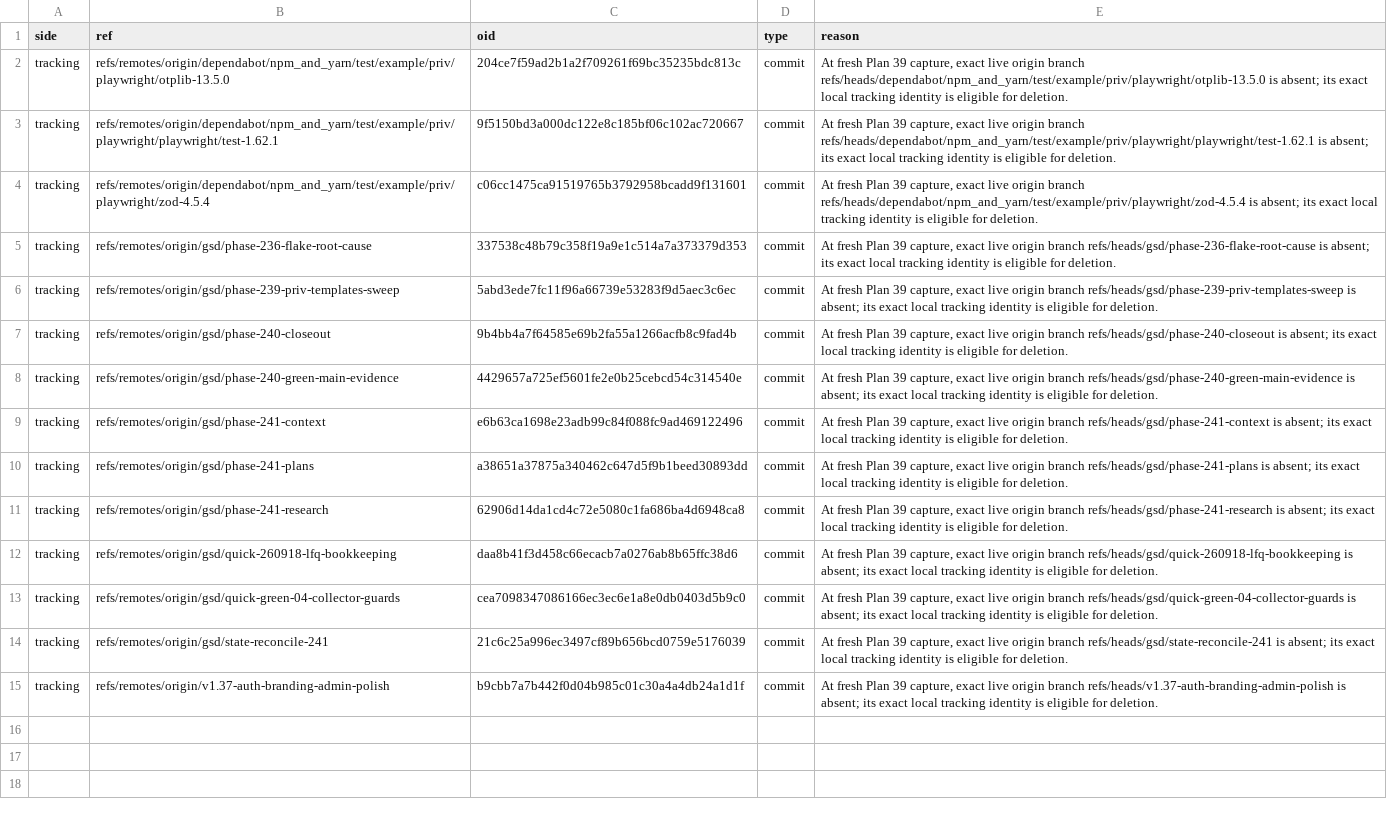
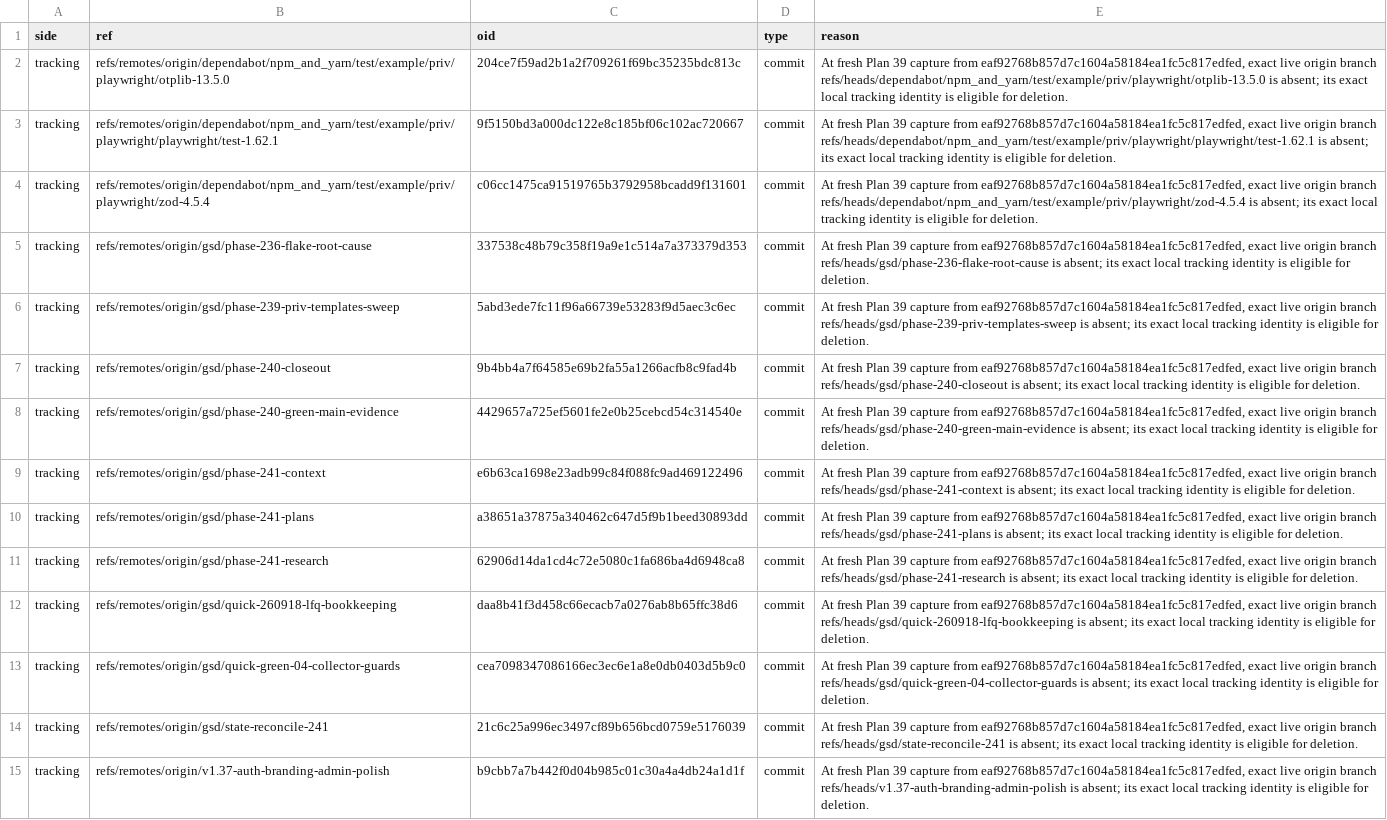
Before and after one commit to szTheory/sigra, a TSV file: .planning/phases/245-branch-prune-local-and-remote/245-39-BRANCH-DELETE-ALLOWLIST.tsv, drawn as a sheet; the diff names each change by its address in the sheet, - before the commit and + after, or states it on an @@ line.

```diff
--- a/.planning/phases/245-branch-prune-local-and-remote/245-39-BRANCH-DELETE-ALLOWLIST.tsv
+++ b/.planning/phases/245-branch-prune-local-and-remote/245-39-BRANCH-DELETE-ALLOWLIST.tsv
-E2 (reason): …Plan 39 capture, exact live…
+E2 (reason): …Plan 39 capture from eaf92768b857d7c1604a58184ea1fc5c817edfed, exact live…
-E3 (reason): …Plan 39 capture, exact live…
+E3 (reason): …Plan 39 capture from eaf92768b857d7c1604a58184ea1fc5c817edfed, exact live…
-E4 (reason): …Plan 39 capture, exact live…
+E4 (reason): …Plan 39 capture from eaf92768b857d7c1604a58184ea1fc5c817edfed, exact live…
-E5 (reason): …Plan 39 capture, exact live…
+E5 (reason): …Plan 39 capture from eaf92768b857d7c1604a58184ea1fc5c817edfed, exact live…
-E6 (reason): …Plan 39 capture, exact live…
+E6 (reason): …Plan 39 capture from eaf92768b857d7c1604a58184ea1fc5c817edfed, exact live…
-E7 (reason): …Plan 39 capture, exact live…
+E7 (reason): …Plan 39 capture from eaf92768b857d7c1604a58184ea1fc5c817edfed, exact live…
-E8 (reason): …Plan 39 capture, exact live…
+E8 (reason): …Plan 39 capture from eaf92768b857d7c1604a58184ea1fc5c817edfed, exact live…
-E9 (reason): …Plan 39 capture, exact live…
+E9 (reason): …Plan 39 capture from eaf92768b857d7c1604a58184ea1fc5c817edfed, exact live…
-E10 (reason): …Plan 39 capture, exact live…
+E10 (reason): …Plan 39 capture from eaf92768b857d7c1604a58184ea1fc5c817edfed, exact live…
-E11 (reason): …Plan 39 capture, exact live…
+E11 (reason): …Plan 39 capture from eaf92768b857d7c1604a58184ea1fc5c817edfed, exact live…
-E12 (reason): …Plan 39 capture, exact live…
+E12 (reason): …Plan 39 capture from eaf92768b857d7c1604a58184ea1fc5c817edfed, exact live…
-E13 (reason): …Plan 39 capture, exact live…
+E13 (reason): …Plan 39 capture from eaf92768b857d7c1604a58184ea1fc5c817edfed, exact live…
-E14 (reason): …Plan 39 capture, exact live…
+E14 (reason): …Plan 39 capture from eaf92768b857d7c1604a58184ea1fc5c817edfed, exact live…
-E15 (reason): …Plan 39 capture, exact live…
+E15 (reason): …Plan 39 capture from eaf92768b857d7c1604a58184ea1fc5c817edfed, exact live…
```
Also changed, not shown: 4 other files.
